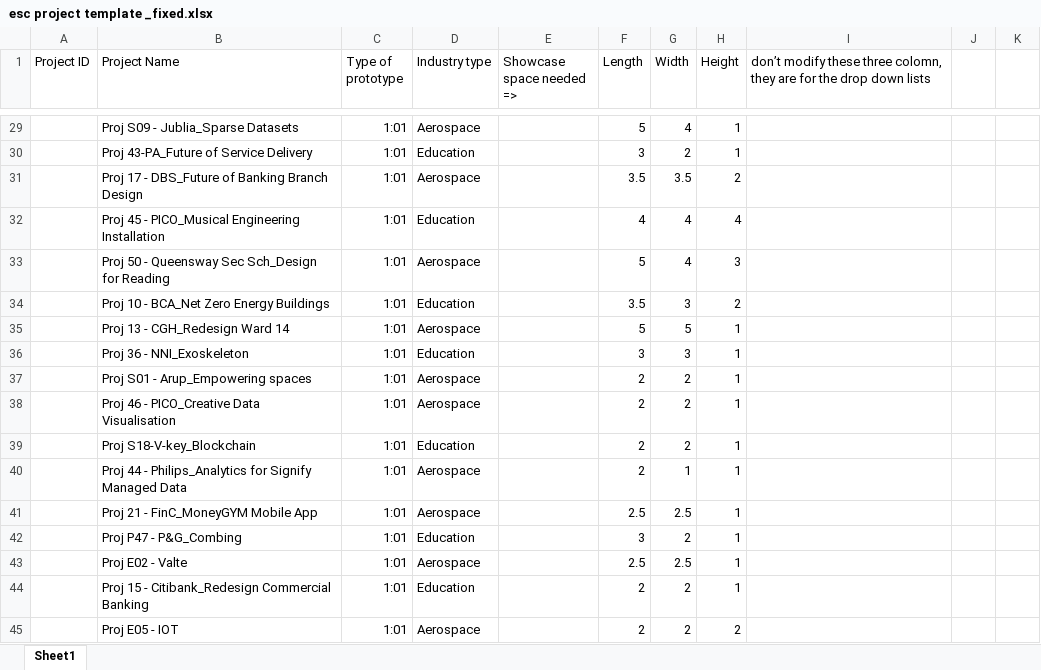
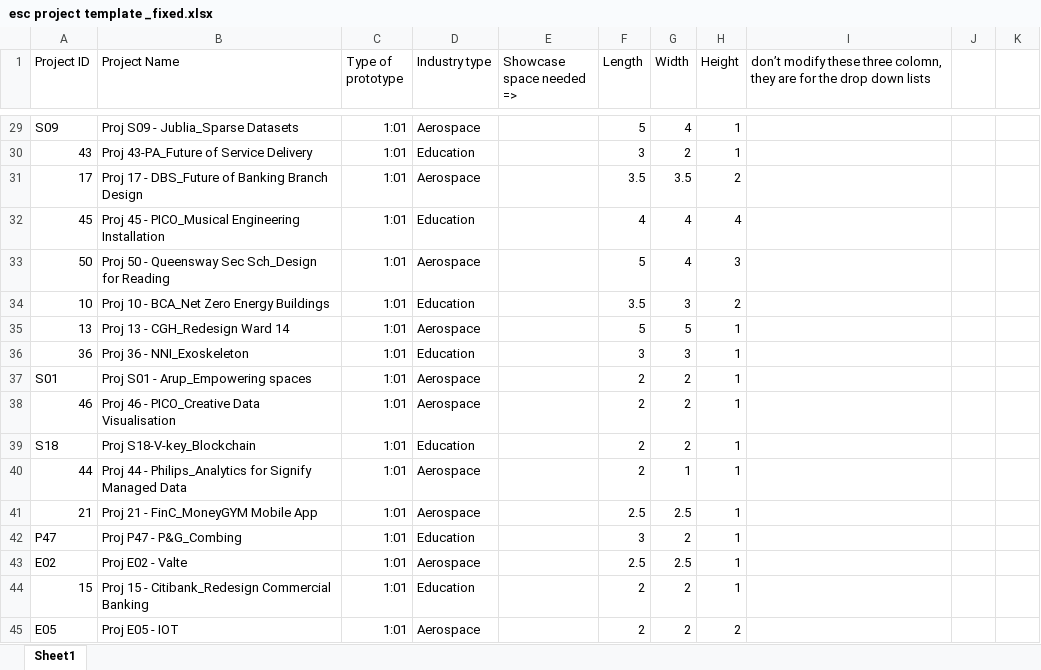
Before and after one commit to Antfortas31/50.003-Frontend, an Excel workbook: esc project template _fixed.xlsx, sheet Sheet1, drawn as a sheet; only a part is shown, gaps mark what is left out; values as stored, in another font and other column widths than the file's, no borders; the diff covers the shown part only; the diff names each change by its address in the sheet, - before the commit and + after, or states it on an @@ line.

```diff
--- a/esc project template _fixed.xlsx (sheet Sheet1)
+++ b/esc project template _fixed.xlsx (sheet Sheet1)
-A29 (Project ID): (empty)
+A29 (Project ID): S09
-A30 (Project ID): (empty)
+A30 (Project ID): 43
-A31 (Project ID): (empty)
+A31 (Project ID): 17
-A32 (Project ID): (empty)
+A32 (Project ID): 45
-A33 (Project ID): (empty)
+A33 (Project ID): 50
-A34 (Project ID): (empty)
+A34 (Project ID): 10
-A35 (Project ID): (empty)
+A35 (Project ID): 13
-A36 (Project ID): (empty)
+A36 (Project ID): 36
-A37 (Project ID): (empty)
+A37 (Project ID): S01
-A38 (Project ID): (empty)
+A38 (Project ID): 46
-A39 (Project ID): (empty)
+A39 (Project ID): S18
-A40 (Project ID): (empty)
+A40 (Project ID): 44
-A41 (Project ID): (empty)
+A41 (Project ID): 21
-A42 (Project ID): (empty)
+A42 (Project ID): P47
-A43 (Project ID): (empty)
+A43 (Project ID): E02
-A44 (Project ID): (empty)
+A44 (Project ID): 15
-A45 (Project ID): (empty)
+A45 (Project ID): E05
```
Also changed, not shown: 26 edited cells elsewhere in this sheet, 17 other files.
